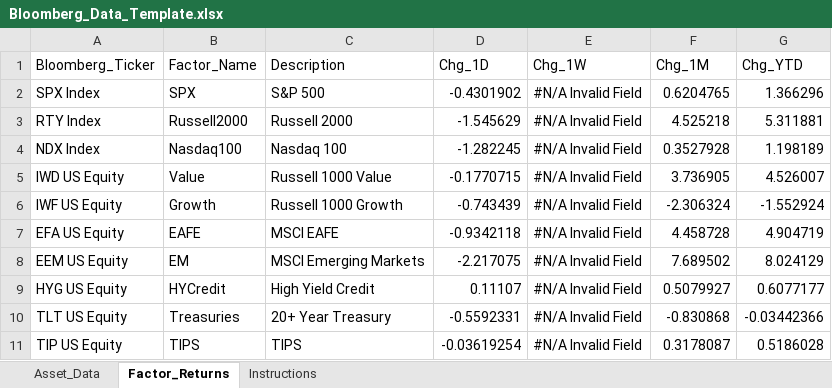
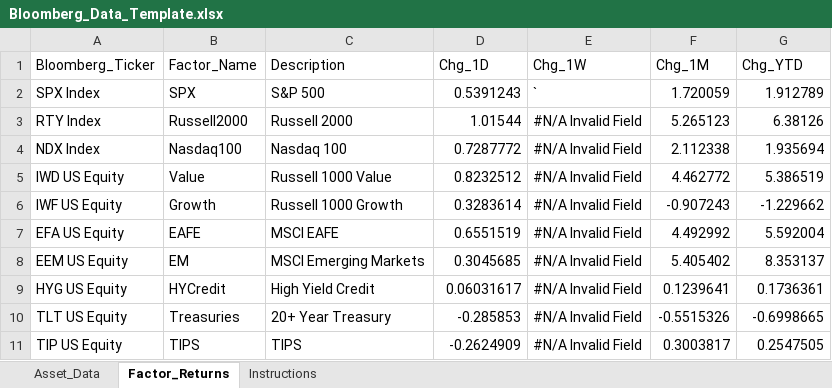
Before and after one commit to ArjunDivecha/News, an Excel workbook: Step 4 Report Generation/data/Bloomberg_Data_Template.xlsx, sheet Factor_Returns, drawn as a sheet; only a part is shown; values as stored, in another font and other column widths than the file's, no borders; the diff covers the shown part only; the diff names each change by its address in the sheet, - before the commit and + after, or states it on an @@ line.

```diff
--- a/Step 4 Report Generation/data/Bloomberg_Data_Template.xlsx (sheet Factor_Returns)
+++ b/Step 4 Report Generation/data/Bloomberg_Data_Template.xlsx (sheet Factor_Returns)
-D2 (Chg_1D): -0.4301902
+D2 (Chg_1D): 0.5391243
-E2 (Chg_1W): #N/A Invalid Field
+E2 (Chg_1W): `
-F2 (Chg_1M): 0.6204765
+F2 (Chg_1M): 1.720059
-G2 (Chg_YTD): 1.366296
+G2 (Chg_YTD): 1.912789
-D3 (Chg_1D): -1.545629
+D3 (Chg_1D): 1.01544
-F3 (Chg_1M): 4.525218
+F3 (Chg_1M): 5.265123
-G3 (Chg_YTD): 5.311881
+G3 (Chg_YTD): 6.38126
-D4 (Chg_1D): -1.282245
+D4 (Chg_1D): 0.7287772
-F4 (Chg_1M): 0.3527928
+F4 (Chg_1M): 2.112338
-G4 (Chg_YTD): 1.198189
+G4 (Chg_YTD): 1.935694
-D5 (Chg_1D): -0.1770715
+D5 (Chg_1D): 0.8232512
-F5 (Chg_1M): 3.736905
+F5 (Chg_1M): 4.462772
-G5 (Chg_YTD): 4.526007
+G5 (Chg_YTD): 5.386519
-D6 (Chg_1D): -0.743439
+D6 (Chg_1D): 0.3283614
-F6 (Chg_1M): -2.306324
+F6 (Chg_1M): -0.907243
-G6 (Chg_YTD): -1.552924
+G6 (Chg_YTD): -1.229662
-D7 (Chg_1D): -0.9342118
+D7 (Chg_1D): 0.6551519
-F7 (Chg_1M): 4.458728
+F7 (Chg_1M): 4.492992
-G7 (Chg_YTD): 4.904719
+G7 (Chg_YTD): 5.592004
-D8 (Chg_1D): -2.217075
+D8 (Chg_1D): 0.3045685
-F8 (Chg_1M): 7.689502
+F8 (Chg_1M): 5.405402
-G8 (Chg_YTD): 8.024129
+G8 (Chg_YTD): 8.353137
-D9 (Chg_1D): 0.11107
+D9 (Chg_1D): 0.06031617
-F9 (Chg_1M): 0.5079927
+F9 (Chg_1M): 0.1239641
-G9 (Chg_YTD): 0.6077177
+G9 (Chg_YTD): 0.1736361
-D10 (Chg_1D): -0.5592331
+D10 (Chg_1D): -0.285853
-F10 (Chg_1M): -0.830868
+F10 (Chg_1M): -0.5515326
-G10 (Chg_YTD): -0.03442366
+G10 (Chg_YTD): -0.6998665
-D11 (Chg_1D): -0.03619254
+D11 (Chg_1D): -0.2624909
-F11 (Chg_1M): 0.3178087
+F11 (Chg_1M): 0.3003817
-G11 (Chg_YTD): 0.5186028
+G11 (Chg_YTD): 0.2547505
```
Also changed, not shown: 15 edited cells elsewhere in this sheet, sheet Asset_Data, formulas that keep their value, 4 other files.
